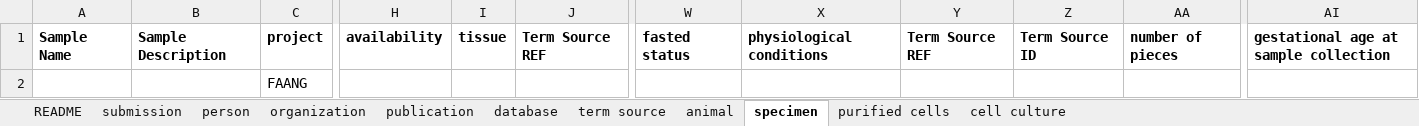
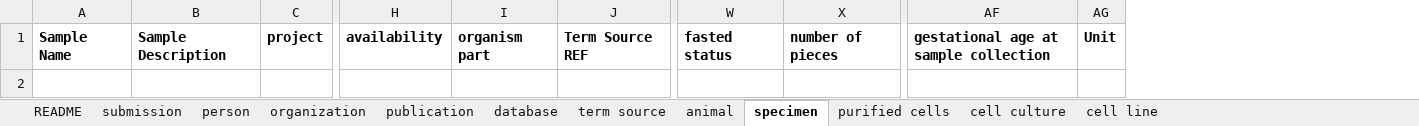
Before and after one commit to FAANG/dcc-validate-metadata, an Excel workbook: web/public/biosamples_template.xlsx, sheet specimen, drawn as a sheet; only a part is shown, gaps mark what is left out; values as stored, in another font and other column widths than the file's, no borders; removed rows and columns are numbered as before the commit, all else as after; rows hold the shown columns only; the diff names each change by its address in the sheet, - before the commit and + after, or states it on an @@ line.

```diff
--- a/web/public/biosamples_template.xlsx (sheet specimen)
+++ b/web/public/biosamples_template.xlsx (sheet specimen)
+sheet tab: cell line
-column I, row 1: tissue
+column I, row 1: organism part
-column X, row 1: physiological conditions
-column Y, row 1: Term Source REF
-column Z, row 1: Term Source ID
+column AG, row 1: Unit
-row 2:  |  | FAANG
```
Also changed, not shown: sheet submission, sheet animal, sheet term source, sheet README, sheet organization, sheet purified cells, 1 more sheet.
